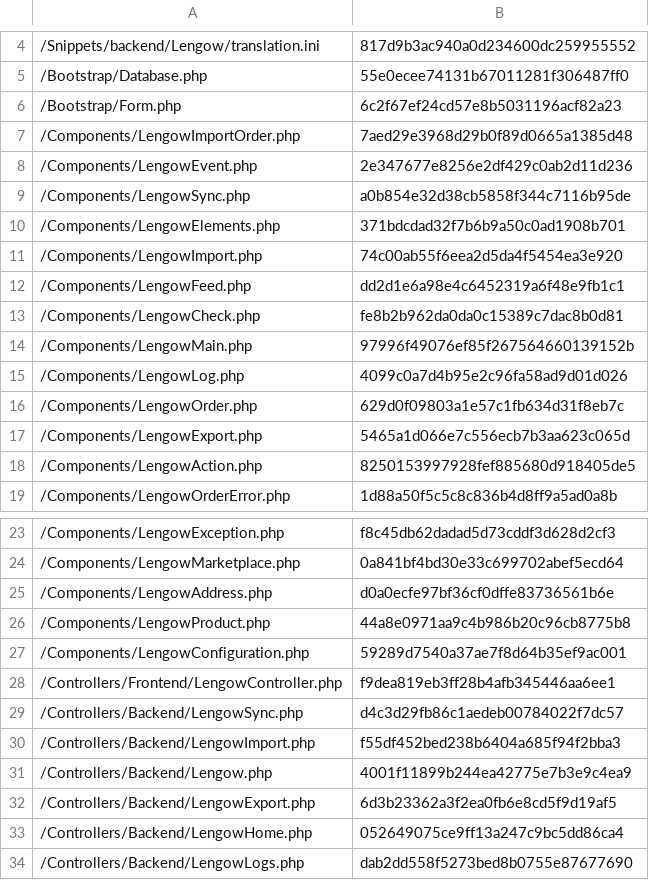
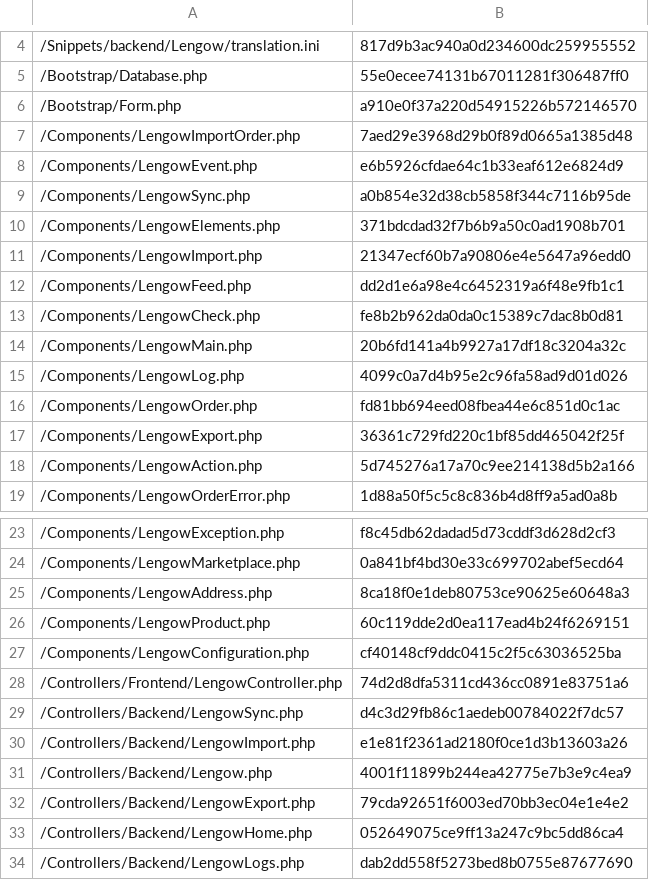
Before and after one commit to lengow/plugin-shopware, a CSV file: Toolbox/checkmd5.csv, drawn as a sheet; only a part is shown, gaps mark what is left out.

```diff
--- a/Toolbox/checkmd5.csv
+++ b/Toolbox/checkmd5.csv
@@ -5,15 +5,15 @@
 /Bootstrap/Database.php|55e0ecee74131b67011281f306487ff0
-/Bootstrap/Form.php|6c2f67ef24cd57e8b5031196acf82a23
+/Bootstrap/Form.php|a910e0f37a220d54915226b572146570
 /Components/LengowImportOrder.php|7aed29e3968d29b0f89d0665a1385d48
-/Components/LengowEvent.php|2e347677e8256e2df429c0ab2d11d236
+/Components/LengowEvent.php|e6b5926cfdae64c1b33eaf612e6824d9
 /Components/LengowSync.php|a0b854e32d38cb5858f344c7116b95de
 /Components/LengowElements.php|371bdcdad32f7b6b9a50c0ad1908b701
-/Components/LengowImport.php|74c00ab55f6eea2d5da4f5454ea3e920
+/Components/LengowImport.php|21347ecf60b7a90806e4e5647a96edd0
 /Components/LengowFeed.php|dd2d1e6a98e4c6452319a6f48e9fb1c1
 /Components/LengowCheck.php|fe8b2b962da0da0c15389c7dac8b0d81
-/Components/LengowMain.php|97996f49076ef85f267564660139152b
+/Components/LengowMain.php|20b6fd141a4b9927a17df18c3204a32c
 /Components/LengowLog.php|4099c0a7d4b95e2c96fa58ad9d01d026
-/Components/LengowOrder.php|629d0f09803a1e57c1fb634d31f8eb7c
-/Components/LengowExport.php|5465a1d066e7c556ecb7b3aa623c065d
-/Components/LengowAction.php|8250153997928fef885680d918405de5
+/Components/LengowOrder.php|fd81bb694eed08fbea44e6c851d0c1ac
+/Components/LengowExport.php|36361c729fd220c1bf85dd465042f25f
+/Components/LengowAction.php|5d745276a17a70c9ee214138d5b2a166
 /Components/LengowOrderError.php|1d88a50f5c5c8c836b4d8ff9a5ad0a8b
@@ -24,10 +24,10 @@
 /Components/LengowMarketplace.php|0a841bf4bd30e33c699702abef5ecd64
-/Components/LengowAddress.php|d0a0ecfe97bf36cf0dffe83736561b6e
-/Components/LengowProduct.php|44a8e0971aa9c4b986b20c96cb8775b8
-/Components/LengowConfiguration.php|59289d7540a37ae7f8d64b35ef9ac001
-/Controllers/Frontend/LengowController.php|f9dea819eb3ff28b4afb345446aa6ee1
+/Components/LengowAddress.php|8ca18f0e1deb80753ce90625e60648a3
+/Components/LengowProduct.php|60c119dde2d0ea117ead4b24f6269151
+/Components/LengowConfiguration.php|cf40148cf9ddc0415c2f5c63036525ba
+/Controllers/Frontend/LengowController.php|74d2d8dfa5311cd436cc0891e83751a6
 /Controllers/Backend/LengowSync.php|d4c3d29fb86c1aedeb00784022f7dc57
-/Controllers/Backend/LengowImport.php|f55df452bed238b6404a685f94f2bba3
+/Controllers/Backend/LengowImport.php|e1e81f2361ad2180f0ce1d3b13603a26
 /Controllers/Backend/Lengow.php|4001f11899b244ea42775e7b3e9c4ea9
-/Controllers/Backend/LengowExport.php|6d3b23362a3f2ea0fb6e8cd5f9d19af5
+/Controllers/Backend/LengowExport.php|79cda92651f6003ed70bb3ec04e1e4e2
 /Controllers/Backend/LengowHome.php|052649075ce9ff13a247c9bc5dd86ca4
```
Also changed, not shown: 13 other files.
